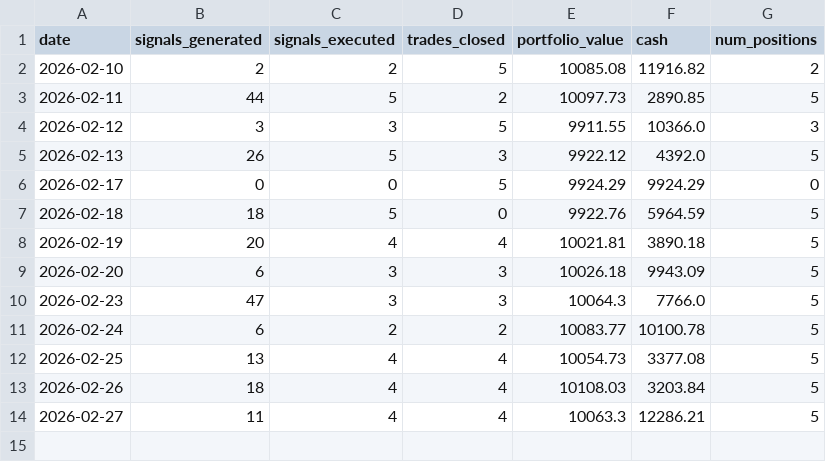
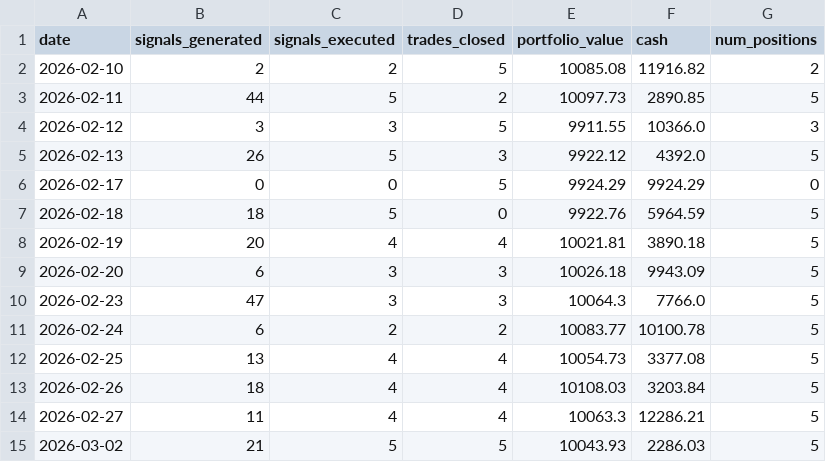
Before and after one commit to birdsley/topological_trader_dashboard, a CSV file: data/daily_summary.csv, drawn as a sheet.

```diff
--- a/data/daily_summary.csv
+++ b/data/daily_summary.csv
@@ -14 +14,2 @@ date,signals_generated,signals_executed,trades_closed,portfolio_value,cash,num_p
 2026-02-27,11,4,4,10063.3,12286.21,5
+2026-03-02,21,5,5,10043.93,2286.03,5
```
Also changed, not shown: data/equity_curve.csv, data/regime_history.csv, 6 other files.
